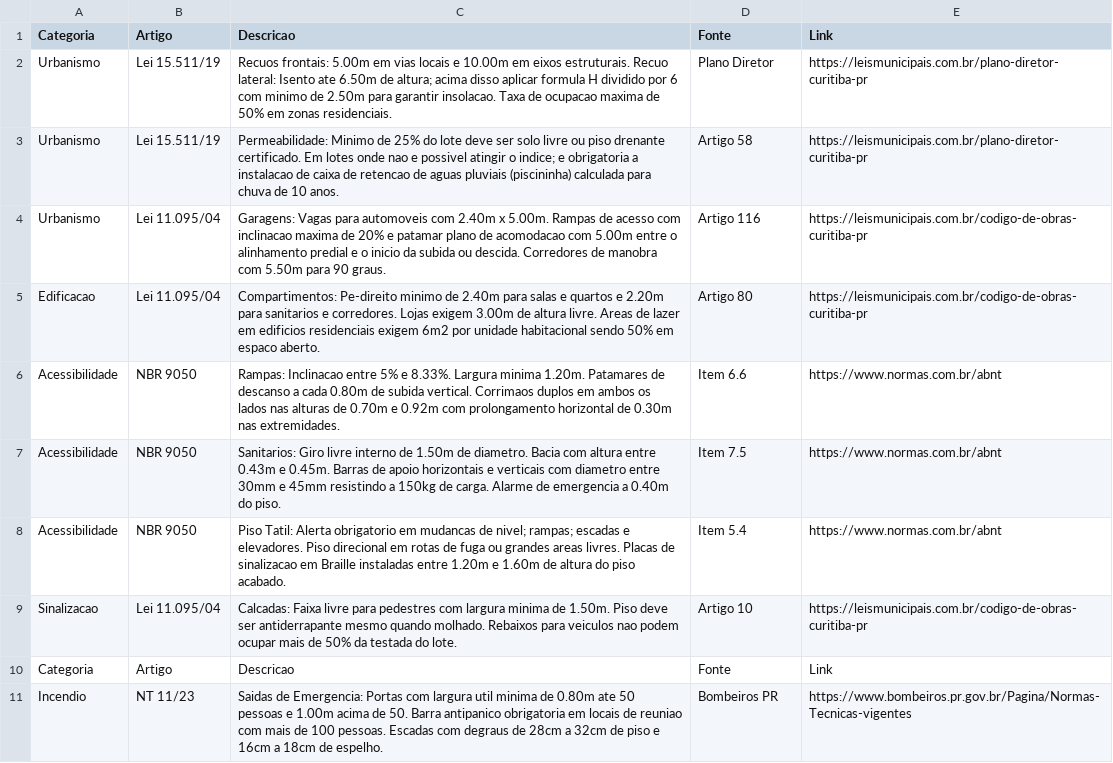
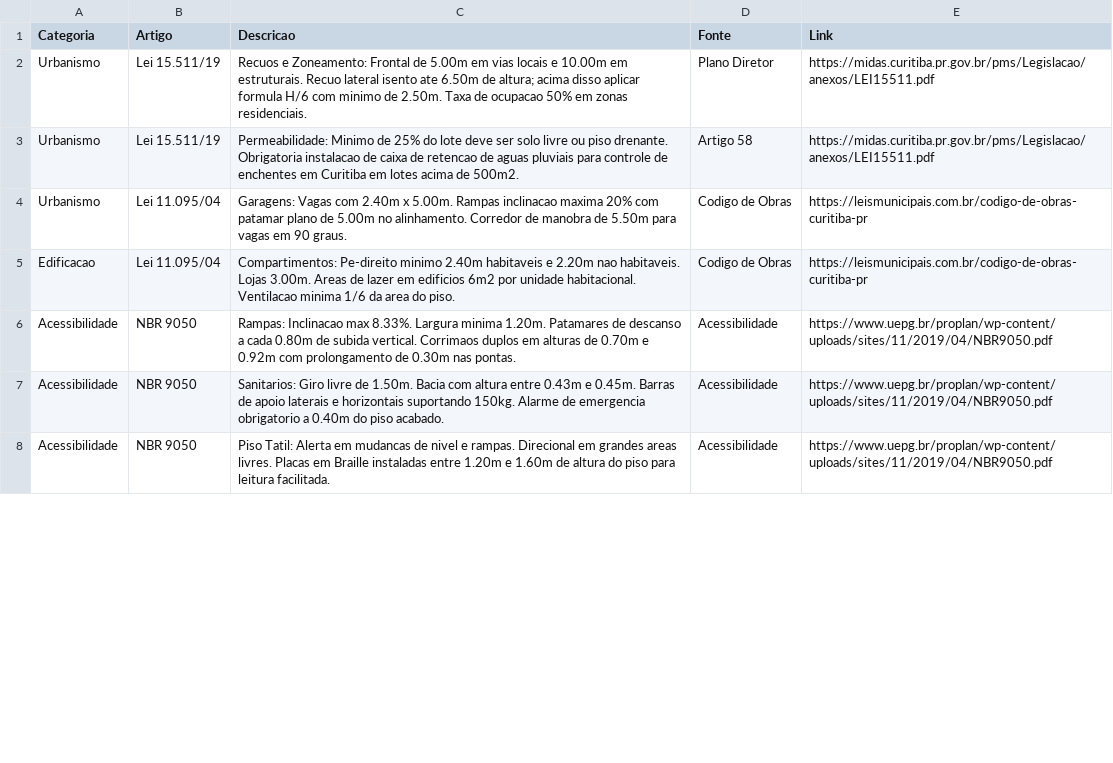
Before and after one commit to brunamidialand/Urbe, a CSV file: leis.csv, drawn as a sheet; only a part is shown; the diff covers the shown part only.

Commit message:
Update leis.csv

```diff
--- a/leis.csv
+++ b/leis.csv
@@ -1,11 +1,8 @@
 Categoria,Artigo,Descricao,Fonte,Link
-Urbanismo,Lei 15.511/19,Recuos frontais: 5.00m em vias locais e 10.00m em eixos estruturais. Recuo lateral: Isento ate 6.50m de altura; acima disso aplicar formula H dividido por 6 com minimo de 2.50m para garantir insolacao. Taxa de ocupacao maxima de 50% em zonas residenciais.,Plano Diretor,https://leismunicipais.com.br/plano-diretor-curitiba-pr
-Urbanismo,Lei 15.511/19,Permeabilidade: Minimo de 25% do lote deve ser solo livre ou piso drenante certificado. Em lotes onde nao e possivel atingir o indice; e obrigatoria a instalacao de caixa de retencao de aguas pluviais (piscininha) calculada para chuva de 10 anos.,Artigo 58,https://leismunicipais.com.br/plano-diretor-curitiba-pr
-Urbanismo,Lei 11.095/04,Garagens: Vagas para automoveis com 2.40m x 5.00m. Rampas de acesso com inclinacao maxima de 20% e patamar plano de acomodacao com 5.00m entre o alinhamento predial e o inicio da subida ou descida. Corredores de manobra com 5.50m para 90 graus.,Artigo 116,https://leismunicipais.com.br/codigo-de-obras-curitiba-pr
-Edificacao,Lei 11.095/04,Compartimentos: Pe-direito minimo de 2.40m para salas e quartos e 2.20m para sanitarios e corredores. Lojas exigem 3.00m de altura livre. Areas de lazer em edificios residenciais exigem 6m2 por unidade habitacional sendo 50% em espaco aberto.,Artigo 80,https://leismunicipais.com.br/codigo-de-obras-curitiba-pr
-Acessibilidade,NBR 9050,Rampas: Inclinacao entre 5% e 8.33%. Largura minima 1.20m. Patamares de descanso a cada 0.80m de subida vertical. Corrimaos duplos em ambos os lados nas alturas de 0.70m e 0.92m com prolongamento horizontal de 0.30m nas extremidades.,Item 6.6,https://www.normas.com.br/abnt
-Acessibilidade,NBR 9050,Sanitarios: Giro livre interno de 1.50m de diametro. Bacia com altura entre 0.43m e 0.45m. Barras de apoio horizontais e verticais com diametro entre 30mm e 45mm resistindo a 150kg de carga. Alarme de emergencia a 0.40m do piso.,Item 7.5,https://www.normas.com.br/abnt
-Acessibilidade,NBR 9050,Piso Tatil: Alerta obrigatorio em mudancas de nivel; rampas; escadas e elevadores. Piso direcional em rotas de fuga ou grandes areas livres. Placas de sinalizacao em Braille instaladas entre 1.20m e 1.60m de altura do piso acabado.,Item 5.4,https://www.normas.com.br/abnt
-Sinalizacao,Lei 11.095/04,Calcadas: Faixa livre para pedestres com largura minima de 1.50m. Piso deve ser antiderrapante mesmo quando molhado. Rebaixos para veiculos nao podem ocupar mais de 50% da testada do lote.,Artigo 10,https://leismunicipais.com.br/codigo-de-obras-curitiba-pr
-Categoria,Artigo,Descricao,Fonte,Link
-Incendio,NT 11/23,Saidas de Emergencia: Portas com largura util minima de 0.80m ate 50 pessoas e 1.00m acima de 50. Barra antipanico obrigatoria em locais de reuniao com mais de 100 pessoas. Escadas com degraus de 28cm a 32cm de piso e 16cm a 18cm de espelho.,Bombeiros PR,https://www.bombeiros.pr.gov.br/Pagina/Normas-Tecnicas-vigentes
+Urbanismo,Lei 15.511/19,Recuos e Zoneamento: Frontal de 5.00m em vias locais e 10.00m em estruturais. Recuo lateral isento ate 6.50m de altura; acima disso aplicar formula H/6 com minimo de 2.50m. Taxa de ocupacao 50% em zonas residenciais.,Plano Diretor,https://midas.curitiba.pr.gov.br/pms/Legislacao/anexos/LEI15511.pdf
+Urbanismo,Lei 15.511/19,Permeabilidade: Minimo de 25% do lote deve ser solo livre ou piso drenante. Obrigatoria instalacao de caixa de retencao de aguas pluviais para controle de enchentes em Curitiba em lotes acima de 500m2.,Artigo 58,https://midas.curitiba.pr.gov.br/pms/Legislacao/anexos/LEI15511.pdf
+Urbanismo,Lei 11.095/04,Garagens: Vagas com 2.40m x 5.00m. Rampas inclinacao maxima 20% com patamar plano de 5.00m no alinhamento. Corredor de manobra de 5.50m para vagas em 90 graus.,Codigo de Obras,https://leismunicipais.com.br/codigo-de-obras-curitiba-pr
+Edificacao,Lei 11.095/04,Compartimentos: Pe-direito minimo 2.40m habitaveis e 2.20m nao habitaveis. Lojas 3.00m. Areas de lazer em edificios 6m2 por unidade habitacional. Ventilacao minima 1/6 da area do piso.,Codigo de Obras,https://leismunicipais.com.br/codigo-de-obras-curitiba-pr
+Acessibilidade,NBR 9050,Rampas: Inclinacao max 8.33%. Largura minima 1.20m. Patamares de descanso a cada 0.80m de subida vertical. Corrimaos duplos em alturas de 0.70m e 0.92m com prolongamento de 0.30m nas pontas.,Acessibilidade,https://www.uepg.br/proplan/wp-content/uploads/sites/11/2019/04/NBR9050.pdf
+Acessibilidade,NBR 9050,Sanitarios: Giro livre de 1.50m. Bacia com altura entre 0.43m e 0.45m. Barras de apoio laterais e horizontais suportando 150kg. Alarme de emergencia obrigatorio a 0.40m do piso acabado.,Acessibilidade,https://www.uepg.br/proplan/wp-content/uploads/sites/11/2019/04/NBR9050.pdf
+Acessibilidade,NBR 9050,Piso Tatil: Alerta em mudancas de nivel e rampas. Direcional em grandes areas livres. Placas em Braille instaladas entre 1.20m e 1.60m de altura do piso para leitura facilitada.,Acessibilidade,https://www.uepg.br/proplan/wp-content/uploads/sites/11/2019/04/NBR9050.pdf
```
Also changed, not shown: 1 added row and 9 removed rows elsewhere in this file.
